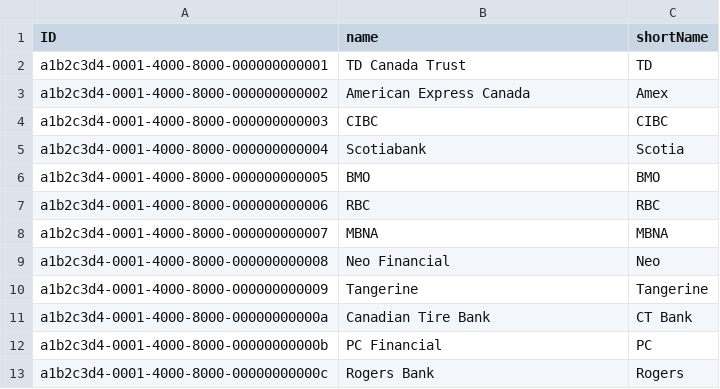
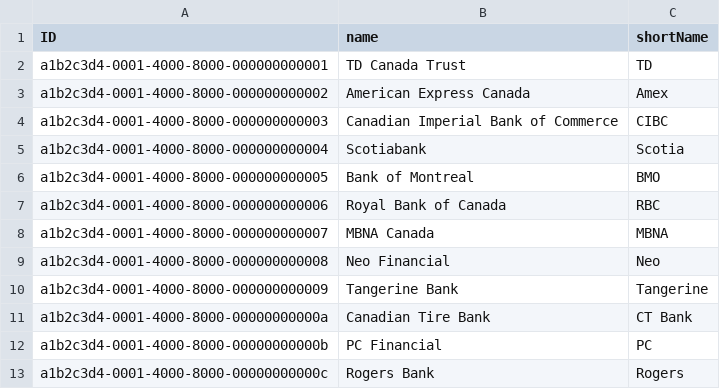
Before and after one commit to sseryani98/LifeOS, a CSV file: Financial Planner/db/data/com.financialplanner-Issuer.csv, drawn as a sheet.

```diff
--- a/Financial Planner/db/data/com.financialplanner-Issuer.csv
+++ b/Financial Planner/db/data/com.financialplanner-Issuer.csv
@@ -3,9 +3,9 @@ a1b2c3d4-0001-4000-8000-000000000001,TD Canada Trust,TD
 a1b2c3d4-0001-4000-8000-000000000002,American Express Canada,Amex
-a1b2c3d4-0001-4000-8000-000000000003,CIBC,CIBC
+a1b2c3d4-0001-4000-8000-000000000003,Canadian Imperial Bank of Commerce,CIBC
 a1b2c3d4-0001-4000-8000-000000000004,Scotiabank,Scotia
-a1b2c3d4-0001-4000-8000-000000000005,BMO,BMO
-a1b2c3d4-0001-4000-8000-000000000006,RBC,RBC
-a1b2c3d4-0001-4000-8000-000000000007,MBNA,MBNA
+a1b2c3d4-0001-4000-8000-000000000005,Bank of Montreal,BMO
+a1b2c3d4-0001-4000-8000-000000000006,Royal Bank of Canada,RBC
+a1b2c3d4-0001-4000-8000-000000000007,MBNA Canada,MBNA
 a1b2c3d4-0001-4000-8000-000000000008,Neo Financial,Neo
-a1b2c3d4-0001-4000-8000-000000000009,Tangerine,Tangerine
+a1b2c3d4-0001-4000-8000-000000000009,Tangerine Bank,Tangerine
 a1b2c3d4-0001-4000-8000-00000000000a,Canadian Tire Bank,CT Bank
```
Also changed, not shown: 23 other files.
